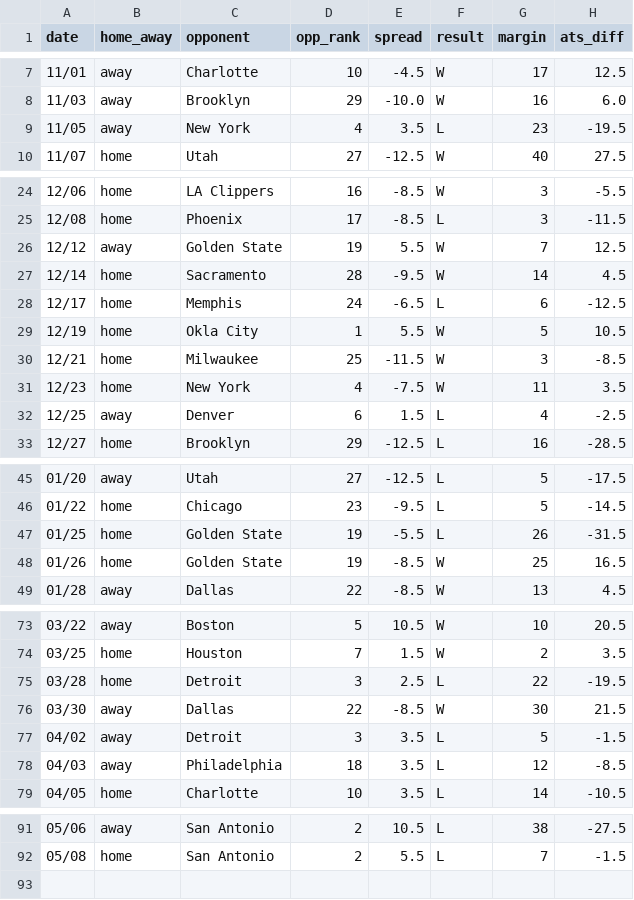
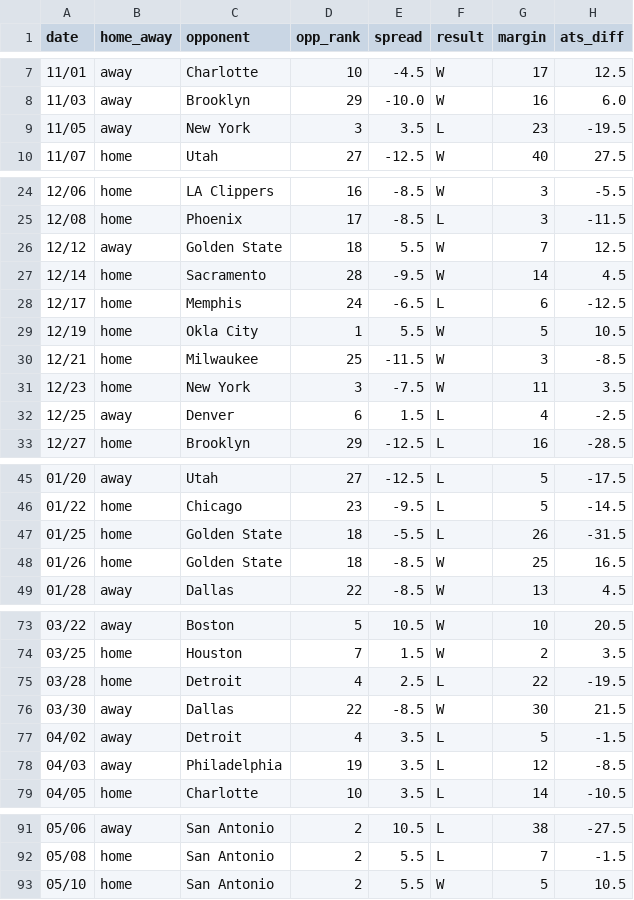
Before and after one commit to ajoros/nbabetinfo, a CSV file: ats_results_minnesota-timberwolves.csv, drawn as a sheet; only a part is shown, gaps mark what is left out; the diff covers the shown part only.

```diff
--- a/ats_results_minnesota-timberwolves.csv
+++ b/ats_results_minnesota-timberwolves.csv
@@ -8,3 +8,3 @@ date,home_away,opponent,opp_rank,spread,result,margin,ats_diff
 11/03,away,Brooklyn,29,-10.0,W,16,6.0
-11/05,away,New York,4,3.5,L,23,-19.5
+11/05,away,New York,3,3.5,L,23,-19.5
 11/07,home,Utah,27,-12.5,W,40,27.5
@@ -25,3 +25,3 @@ date,home_away,opponent,opp_rank,spread,result,margin,ats_diff
 12/08,home,Phoenix,17,-8.5,L,3,-11.5
-12/12,away,Golden State,19,5.5,W,7,12.5
+12/12,away,Golden State,18,5.5,W,7,12.5
 12/14,home,Sacramento,28,-9.5,W,14,4.5
@@ -30,3 +30,3 @@ date,home_away,opponent,opp_rank,spread,result,margin,ats_diff
 12/21,home,Milwaukee,25,-11.5,W,3,-8.5
-12/23,home,New York,4,-7.5,W,11,3.5
+12/23,home,New York,3,-7.5,W,11,3.5
 12/25,away,Denver,6,1.5,L,4,-2.5
@@ -46,4 +46,4 @@ date,home_away,opponent,opp_rank,spread,result,margin,ats_diff
 01/22,home,Chicago,23,-9.5,L,5,-14.5
-01/25,home,Golden State,19,-5.5,L,26,-31.5
-01/26,home,Golden State,19,-8.5,W,25,16.5
+01/25,home,Golden State,18,-5.5,L,26,-31.5
+01/26,home,Golden State,18,-8.5,W,25,16.5
 01/28,away,Dallas,22,-8.5,W,13,4.5
@@ -74,6 +74,6 @@ date,home_away,opponent,opp_rank,spread,result,margin,ats_diff
 03/25,home,Houston,7,1.5,W,2,3.5
-03/28,home,Detroit,3,2.5,L,22,-19.5
+03/28,home,Detroit,4,2.5,L,22,-19.5
 03/30,away,Dallas,22,-8.5,W,30,21.5
-04/02,away,Detroit,3,3.5,L,5,-1.5
-04/03,away,Philadelphia,18,3.5,L,12,-8.5
+04/02,away,Detroit,4,3.5,L,5,-1.5
+04/03,away,Philadelphia,19,3.5,L,12,-8.5
 04/05,home,Charlotte,10,3.5,L,14,-10.5
@@ -92 +92,2 @@ date,home_away,opponent,opp_rank,spread,result,margin,ats_diff
 05/08,home,San Antonio,2,5.5,L,7,-1.5
+05/10,home,San Antonio,2,5.5,W,5,10.5
```
Also changed, not shown: 2 edited cells elsewhere in this file, ats_results_san-antonio-spurs.csv, 3 other files.
